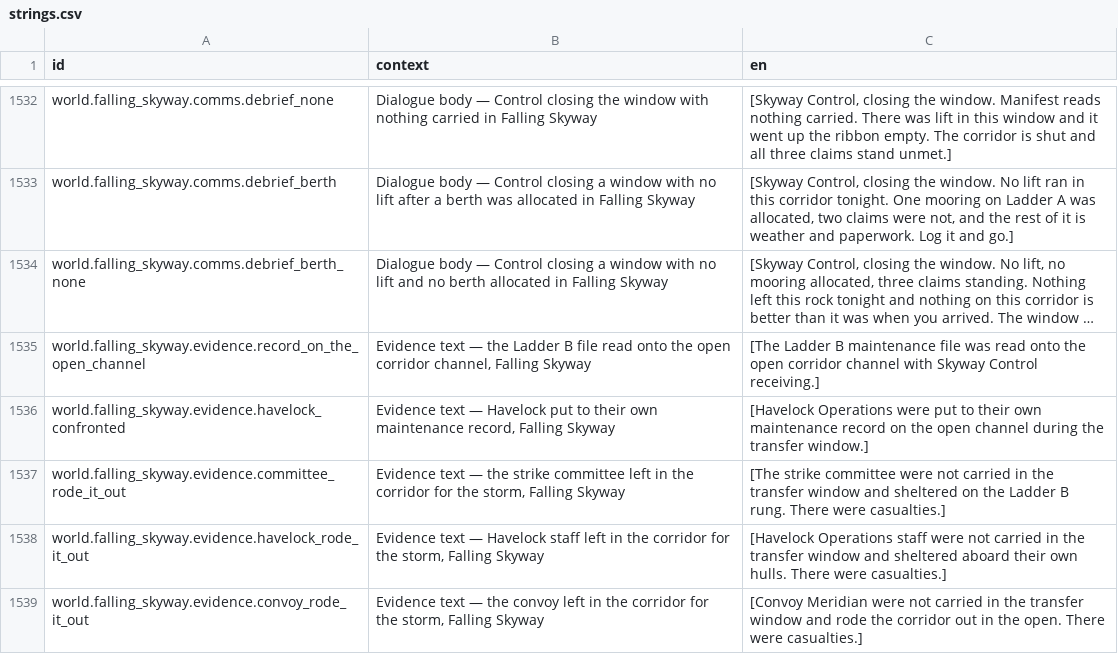
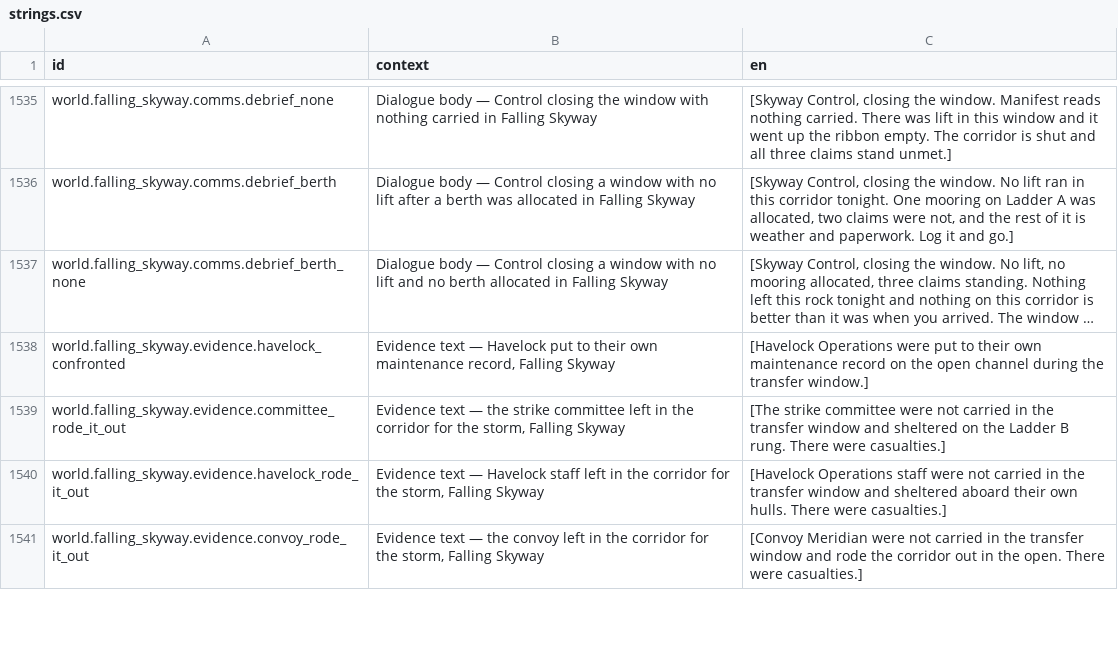
Before and after one commit to jkeywo/project-phoenix-v2, a CSV file: assets/strings/strings.csv, drawn as a sheet; only a part is shown, gaps mark what is left out; long unchanged cells end in …; removed rows and columns are numbered as before the commit, all else as after; the diff covers the shown part only; the diff names each change by its address in the sheet, - before the commit and + after, or states it on an @@ line.

Commit message:
feat(world): let Falling Skyway records be put right

```diff
--- a/assets/strings/strings.csv
+++ b/assets/strings/strings.csv
-row 1535: world.falling_skyway.evidence.record_on_the_open_channel | Evidence text — the Ladder B file read onto the open corridor channel, Falling Skyway | [The Ladder B maintenance file was read onto the open corridor channel with Skyway Control receiving.]
```
Also changed, not shown: 5 added rows, 2 removed rows and 15 edited cells elsewhere in this file, 5 other files.
